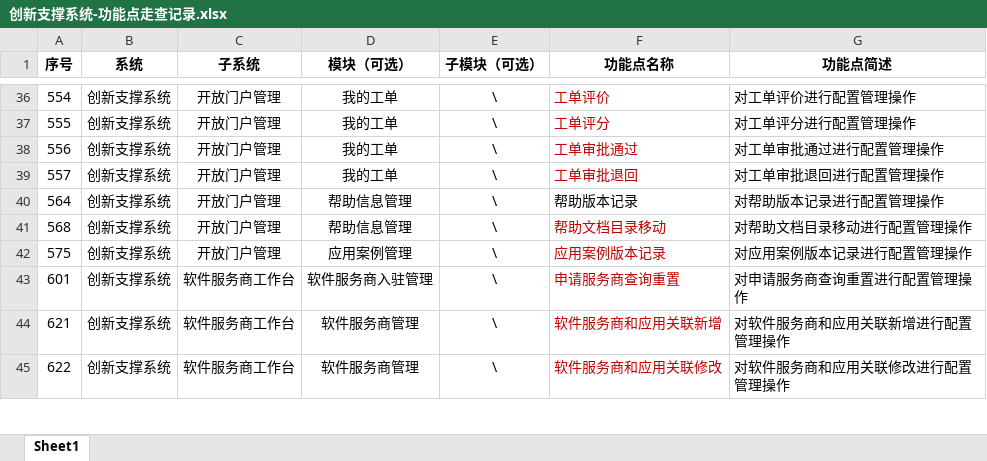
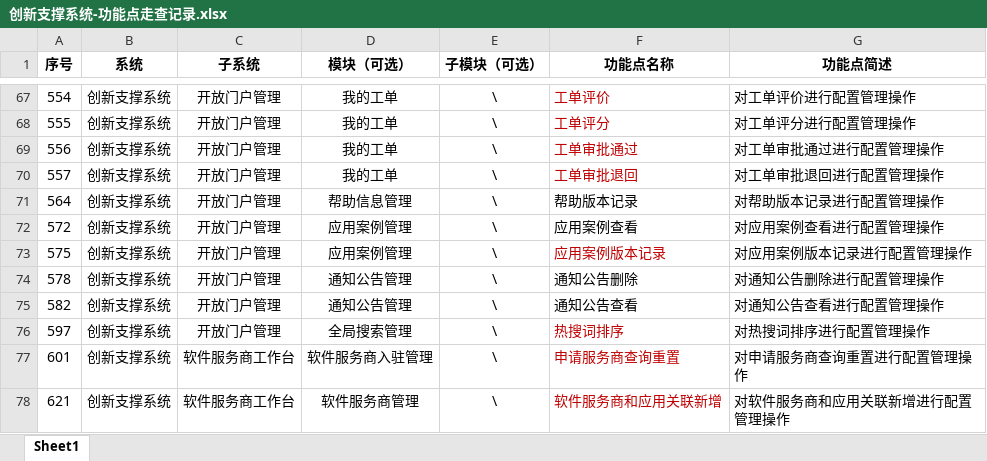
Before and after one commit to ccchenlong/innovation-support-prd, an Excel workbook: 创新支撑系统-功能点走查记录.xlsx, sheet Sheet1, drawn as a sheet; only a part is shown, gaps mark what is left out; the shorter side is filled out with more unchanged rows; values as stored, in another font and other column widths than the file's, no borders; removed rows and columns are numbered as before the commit, all else as after; the diff covers the shown part only; the diff names each change by its address in the sheet, - before the commit and + after, or states it on an @@ line.

```diff
--- a/创新支撑系统-功能点走查记录.xlsx (sheet Sheet1)
+++ b/创新支撑系统-功能点走查记录.xlsx (sheet Sheet1)
-row 41: 568 | 创新支撑系统 | 开放门户管理 | 帮助信息管理 | \ | 帮助文档目录移动 | 对帮助文档目录移动进行配置管理操作
+row 72: 572 | 创新支撑系统 | 开放门户管理 | 应用案例管理 | \ | 应用案例查看 | 对应用案例查看进行配置管理操作
+row 74: 578 | 创新支撑系统 | 开放门户管理 | 通知公告管理 | \ | 通知公告删除 | 对通知公告删除进行配置管理操作
+row 75: 582 | 创新支撑系统 | 开放门户管理 | 通知公告管理 | \ | 通知公告查看 | 对通知公告查看进行配置管理操作
+row 76: 597 | 创新支撑系统 | 开放门户管理 | 全局搜索管理 | \ | 热搜词排序 | 对热搜词排序进行配置管理操作
```
Also changed, not shown: 32 added rows and 1 removed row elsewhere in this sheet, 2 other files.
